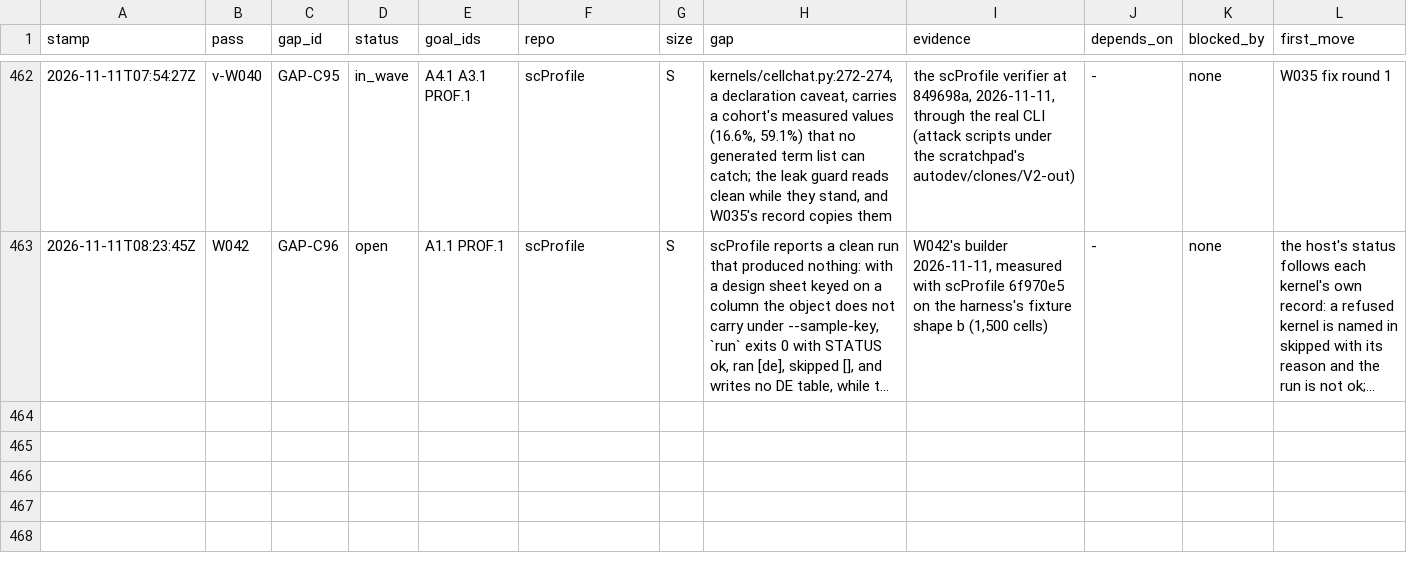
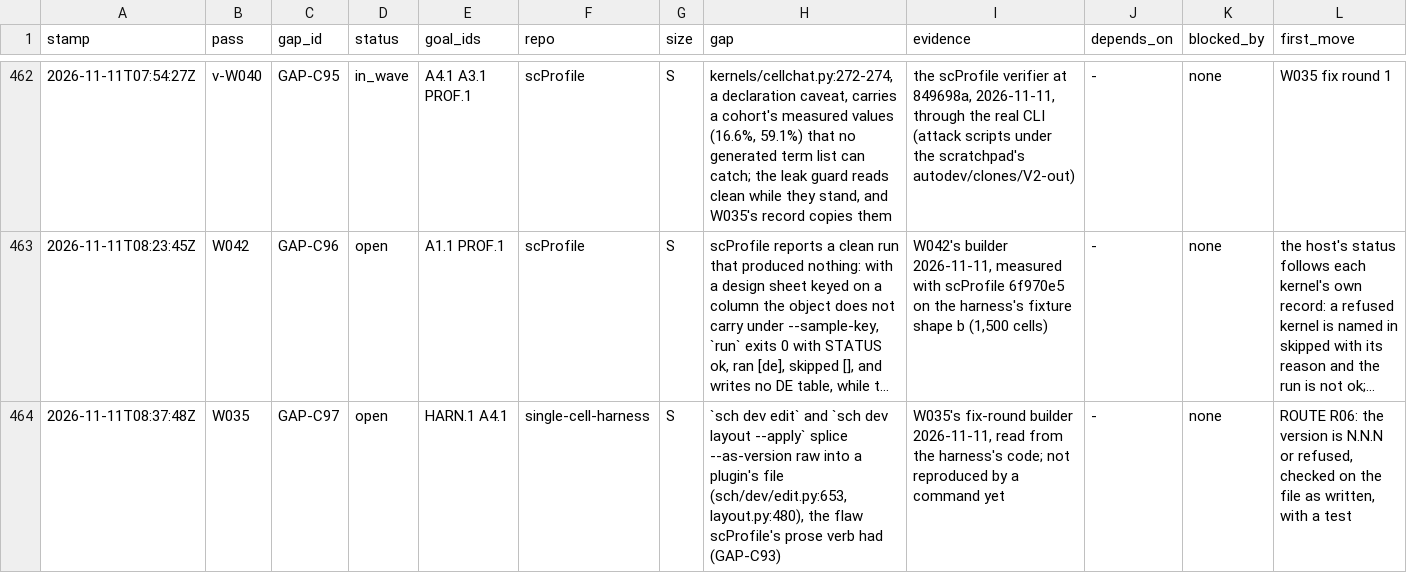
Before and after one commit to JiaenLin/single-cell-harness, a TSV file: autodev/ledger/gaps.tsv, drawn as a sheet; only a part is shown, gaps mark what is left out; long unchanged cells end in …; the diff names each change by its address in the sheet, - before the commit and + after, or states it on an @@ line.

```diff
--- a/autodev/ledger/gaps.tsv
+++ b/autodev/ledger/gaps.tsv
+row 464: 2026-11-11T08:37:48Z | W035 | GAP-C97 | open | HARN.1 A4.1 | single-cell-harness | S | `sch dev edit` and `sch dev layout --apply` splice --as-version raw into a plugin's file (sch/dev/edit.py:653, layout.py:480), the flaw scProfile's prose verb had (GAP-C93) | W035's fix-round builder 2026-11-11, read from the harness's code; not reproduced by a command yet | - | none | ROUTE R06: the version is N.N.N or refused, checked on the file as written, with a test
```
Also changed, not shown: autodev/ledger/waves.tsv, 3 other files.
